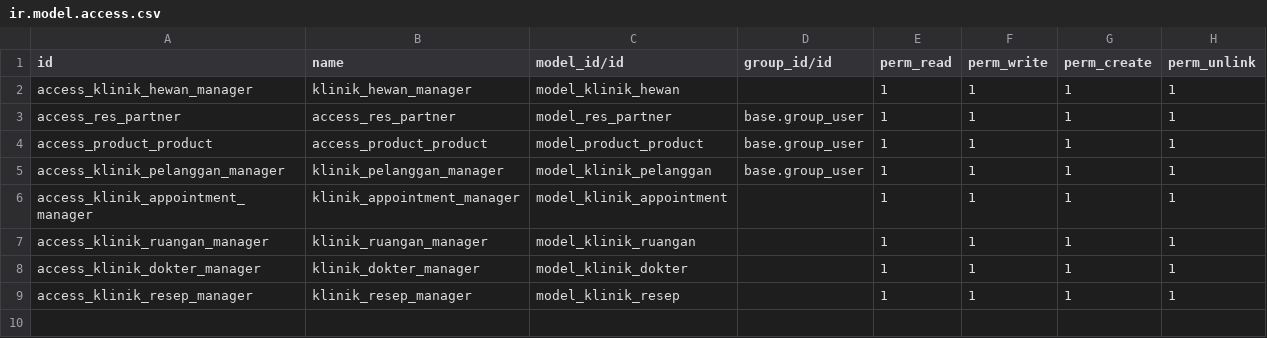
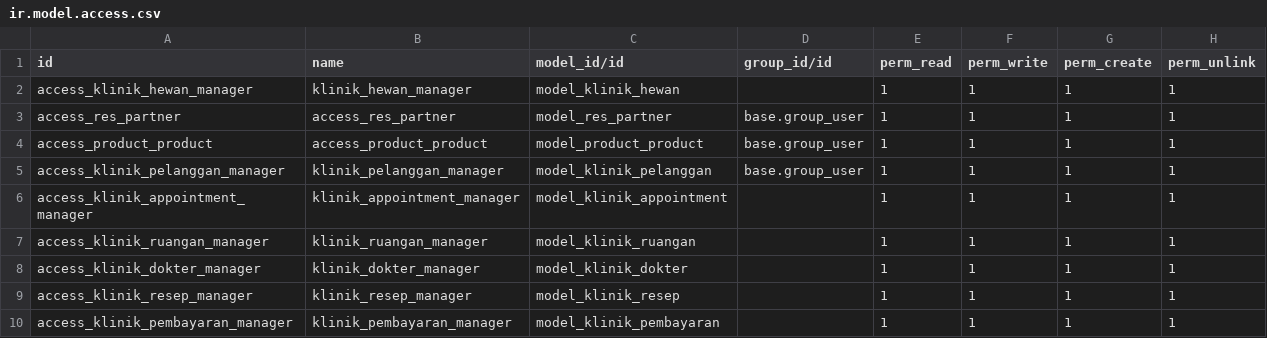
Before and after one commit to TomioDeCode/klinik-hewan, a CSV file: security/ir.model.access.csv, drawn as a sheet.

```diff
--- a/security/ir.model.access.csv
+++ b/security/ir.model.access.csv
@@ -9 +9,2 @@ access_klinik_dokter_manager,klinik_dokter_manager,model_klinik_dokter,,1,1,1,1
 access_klinik_resep_manager,klinik_resep_manager,model_klinik_resep,,1,1,1,1
+access_klinik_pembayaran_manager,klinik_pembayaran_manager,model_klinik_pembayaran,,1,1,1,1
```
Also changed, not shown: 22 other files.
